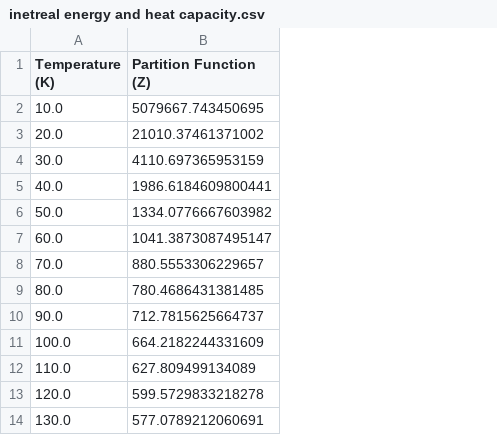
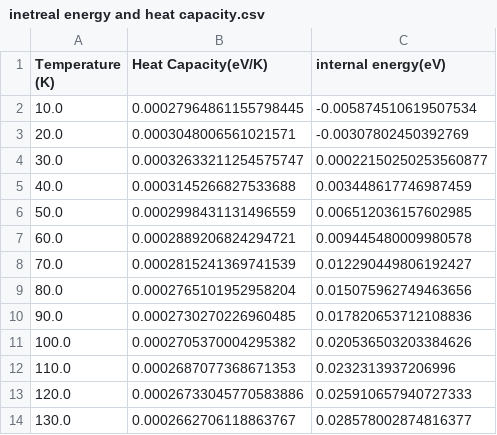
Before and after one commit to rcoyle196/chem-4050-5050, a CSV file: homework_4_grad/inetreal energy and heat capacity.csv, drawn as a sheet; only a part is shown; removed rows and columns are numbered as before the commit, all else as after; the diff names each change by its address in the sheet, - before the commit and + after, or states it on an @@ line.

```diff
--- a/homework_4_grad/inetreal energy and heat capacity.csv
+++ b/homework_4_grad/inetreal energy and heat capacity.csv
-column B (Partition Function (Z)), rows 2-14: 5079667.743450695 | 21010.37461371002 | 4110.697365953159 | 1986.6184609800441 | 1334.0776667603982 | 1041.3873087495147 | 880.5553306229657 | 780.4686431381485 | 712.7815625664737 | 664.2182244331609 | 627.809499134089 | 599.5729833218278 | 577.0789212060691
+column B (Heat Capacity(eV/K)), rows 2-14: 0.00027964861155798445 | 0.0003048006561021571 | 0.00032633211254575747 | 0.0003145266827533688 | 0.0002998431131496559 | 0.0002889206824294721 | 0.0002815241369741539 | 0.0002765101952958204 | 0.0002730270226960485 | 0.0002705370004295382 | 0.0002687077368671353 | 0.00026733045770583886 | 0.0002662706118863767
+column C (internal energy(eV)), rows 2-14: -0.005874510619507534 | -0.00307802450392769 | 0.00022150250253560877 | 0.003448617746987459 | 0.006512036157602985 | 0.009445480009980578 | 0.012290449806192427 | 0.015075962749463656 | 0.017820653712108836 | 0.020536503203384626 | 0.0232313937206996 | 0.025910657940727333 | 0.028578002874816377
```
Also changed, not shown: homework_4_grad/partition_function.csv, 5 other files.
